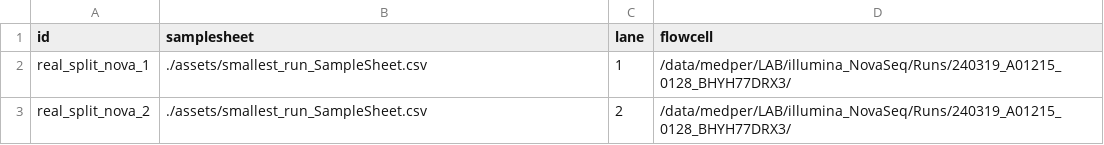
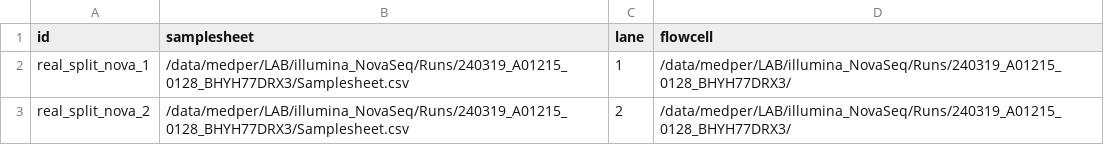
Before and after one commit to Nasertic/nfcore_demultiplex, a CSV file: assets/sample_sheet_NovaSeq_split_real.csv, drawn as a sheet.

Commit message:
Some updates on sample sheet

```diff
--- a/assets/sample_sheet_NovaSeq_split_real.csv
+++ b/assets/sample_sheet_NovaSeq_split_real.csv
@@ -1,3 +1,3 @@
 id,samplesheet,lane,flowcell
-real_split_nova_1,./assets/smallest_run_SampleSheet.csv,1,/data/medper/LAB/illumina_NovaSeq/Runs/240319_A01215_0128_BHYH77DRX3/
-real_split_nova_2,./assets/smallest_run_SampleSheet.csv,2,/data/medper/LAB/illumina_NovaSeq/Runs/240319_A01215_0128_BHYH77DRX3/
+real_split_nova_1,/data/medper/LAB/illumina_NovaSeq/Runs/240319_A01215_0128_BHYH77DRX3/Samplesheet.csv,1,/data/medper/LAB/illumina_NovaSeq/Runs/240319_A01215_0128_BHYH77DRX3/
+real_split_nova_2,/data/medper/LAB/illumina_NovaSeq/Runs/240319_A01215_0128_BHYH77DRX3/Samplesheet.csv,2,/data/medper/LAB/illumina_NovaSeq/Runs/240319_A01215_0128_BHYH77DRX3/
```
